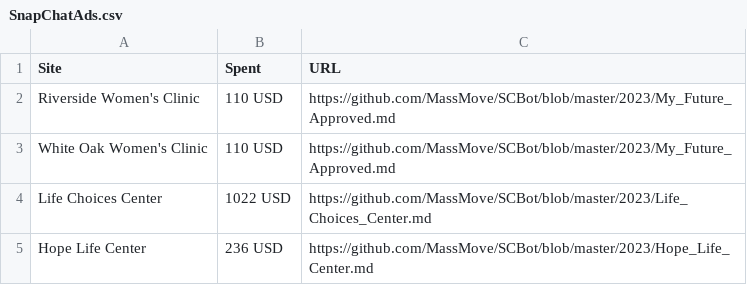
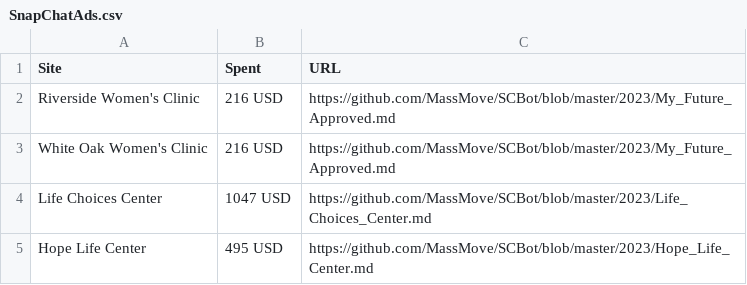
Before and after one commit to MassMove/AbortionMisinformation, a CSV file: SnapChatAds.csv, drawn as a sheet.

Commit message:
Update Snap Chat Ads with 2023-05-11 data

```diff
--- a/SnapChatAds.csv
+++ b/SnapChatAds.csv
@@ -1,5 +1,5 @@
 Site,Spent,URL
-Riverside Women's Clinic,110 USD,https://github.com/MassMove/SCBot/blob/master/2023/My_Future_Approved.md
-White Oak Women's Clinic,110 USD,https://github.com/MassMove/SCBot/blob/master/2023/My_Future_Approved.md
-Life Choices Center,1022 USD,https://github.com/MassMove/SCBot/blob/master/2023/Life_Choices_Center.md
-Hope Life Center,236 USD,https://github.com/MassMove/SCBot/blob/master/2023/Hope_Life_Center.md
+Riverside Women's Clinic,216 USD,https://github.com/MassMove/SCBot/blob/master/2023/My_Future_Approved.md
+White Oak Women's Clinic,216 USD,https://github.com/MassMove/SCBot/blob/master/2023/My_Future_Approved.md
+Life Choices Center,1047 USD,https://github.com/MassMove/SCBot/blob/master/2023/Life_Choices_Center.md
+Hope Life Center,495 USD,https://github.com/MassMove/SCBot/blob/master/2023/Hope_Life_Center.md
```
Also changed, not shown: 1 other file.
